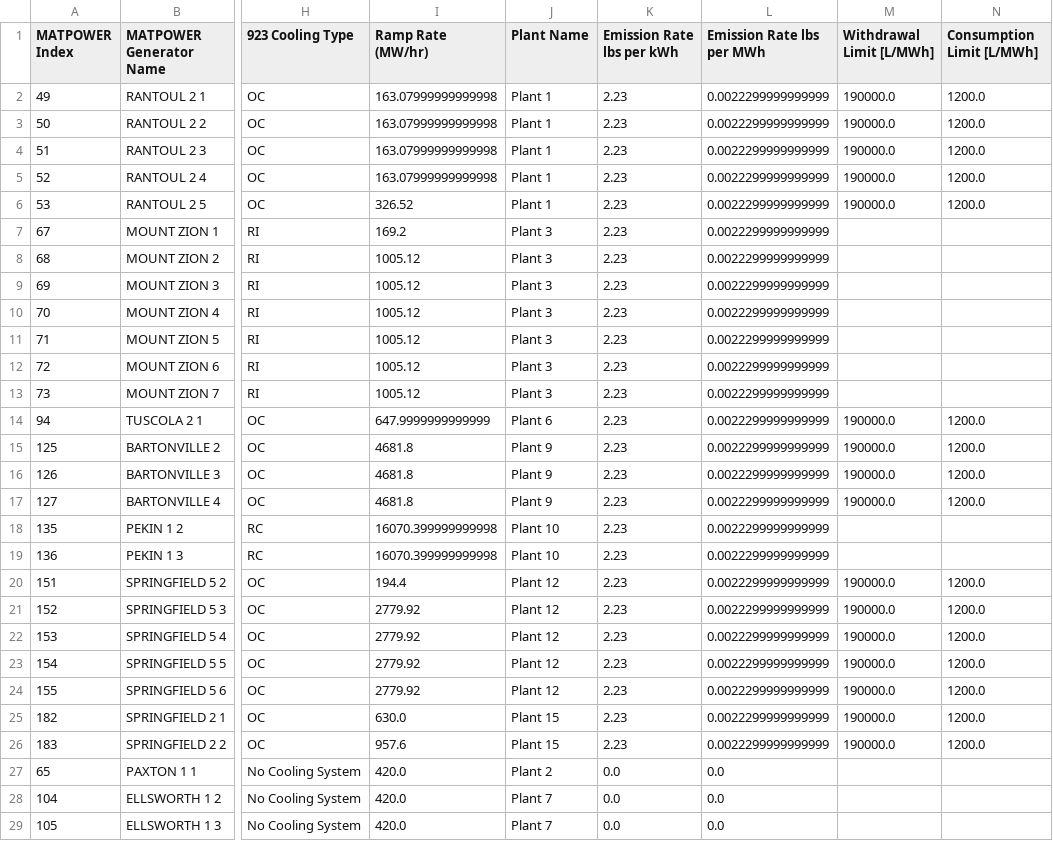
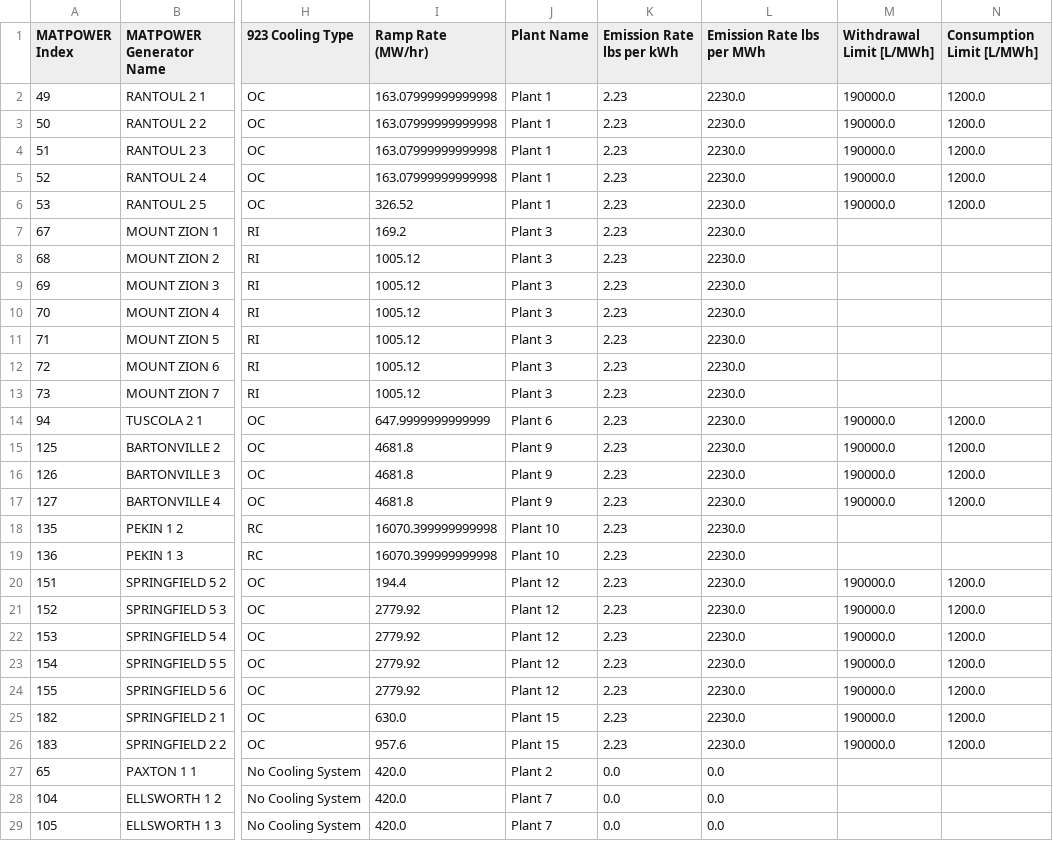
Before and after one commit to kravitsjacob/mocot, a CSV file: io/outputs/synthetic_grid/gen_info_water_ramp_emit_waterlim.csv, drawn as a sheet; only a part is shown, gaps mark what is left out; the diff covers the shown part only; the diff names each change by its address in the sheet, - before the commit and + after, or states it on an @@ line.

```diff
--- a/io/outputs/synthetic_grid/gen_info_water_ramp_emit_waterlim.csv
+++ b/io/outputs/synthetic_grid/gen_info_water_ramp_emit_waterlim.csv
-L2:L26 (Emission Rate lbs per MWh): 0.0022299999999999
+L2:L26 (Emission Rate lbs per MWh): 2230.0
```
Also changed, not shown: 17 edited cells elsewhere in this file, io/outputs/synthetic_grid/gen_info_main.csv, io/outputs/synthetic_grid/gen_info_water_ramp_emit.csv, 1 other file.
